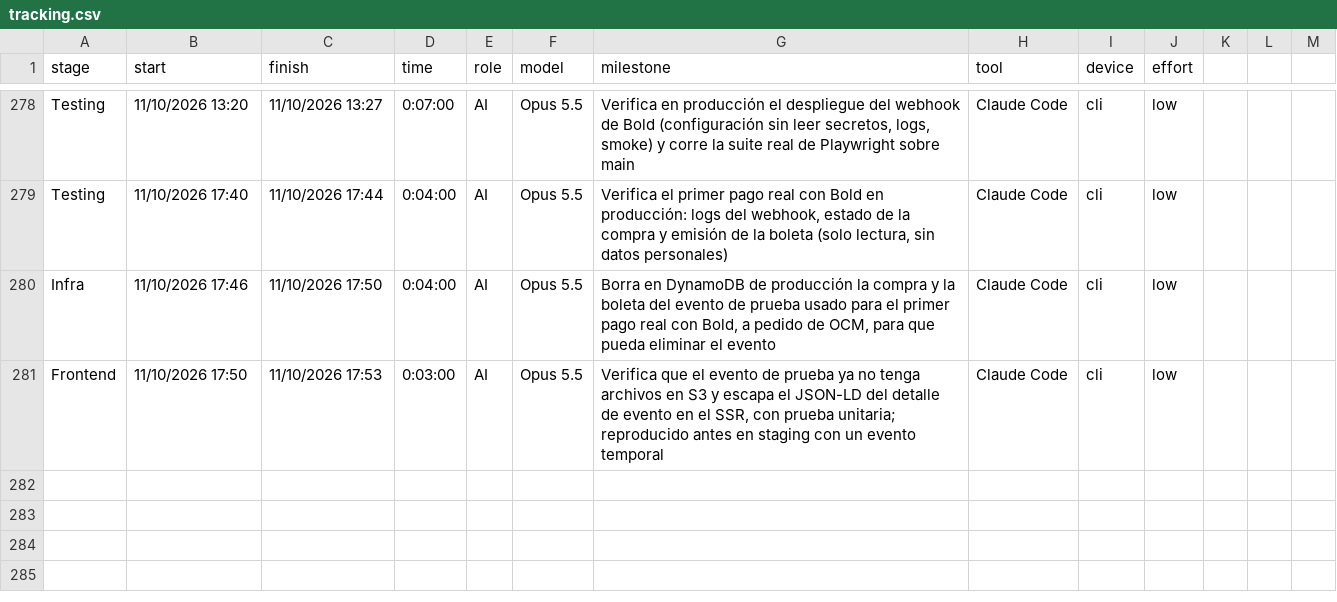
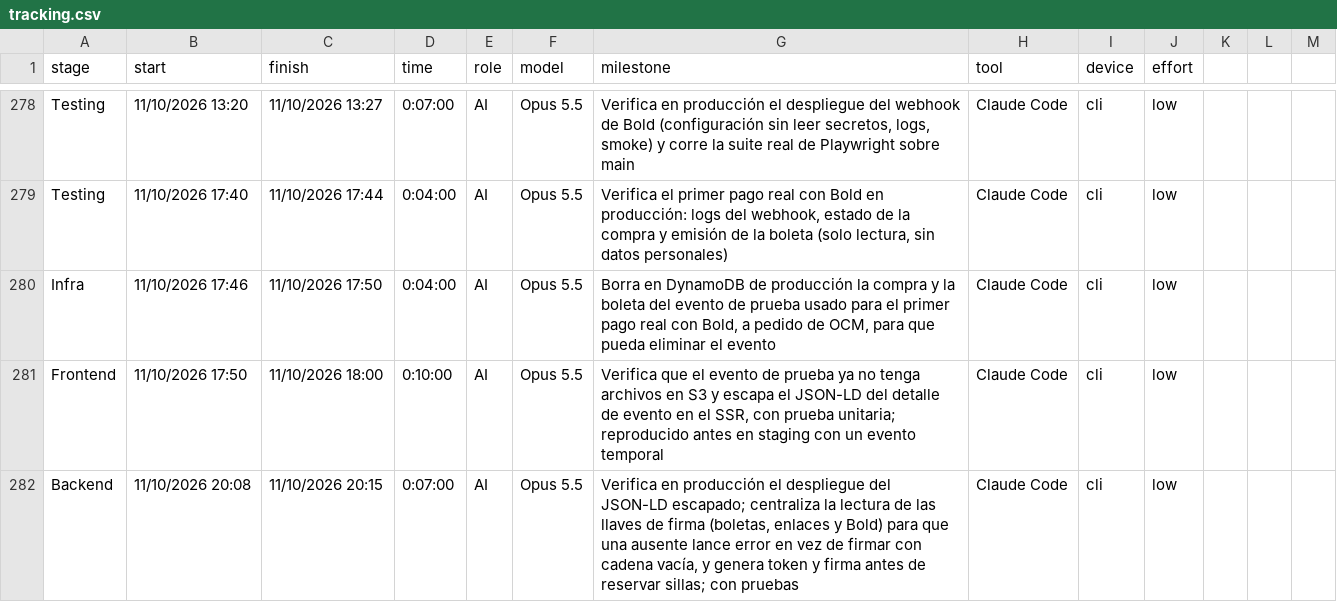
Before and after one commit to ocastelblanco/agora-letiende, a CSV file: docs/tracking.csv, drawn as a sheet; only a part is shown, gaps mark what is left out.

```diff
--- a/docs/tracking.csv
+++ b/docs/tracking.csv
@@ -280,2 +280,3 @@ Testing,11/10/2026 17:40,11/10/2026 17:44,0:04:00,AI,Opus 5.5,"Verifica el prime
 Infra,11/10/2026 17:46,11/10/2026 17:50,0:04:00,AI,Opus 5.5,"Borra en DynamoDB de producción la compra y la boleta del evento de prueba usado para el primer pago real con Bold, a pedido de OCM, para que pueda eliminar el evento",Claude Code,cli,low
-Frontend,11/10/2026 17:50,11/10/2026 17:53,0:03:00,AI,Opus 5.5,"Verifica que el evento de prueba ya no tenga archivos en S3 y escapa el JSON-LD del detalle de evento en el SSR, con prueba unitaria; reproducido antes en staging con un evento temporal",Claude Code,cli,low
+Frontend,11/10/2026 17:50,11/10/2026 18:00,0:10:00,AI,Opus 5.5,"Verifica que el evento de prueba ya no tenga archivos en S3 y escapa el JSON-LD del detalle de evento en el SSR, con prueba unitaria; reproducido antes en staging con un evento temporal",Claude Code,cli,low
+Backend,11/10/2026 20:08,11/10/2026 20:15,0:07:00,AI,Opus 5.5,"Verifica en producción el despliegue del JSON-LD escapado; centraliza la lectura de las llaves de firma (boletas, enlaces y Bold) para que una ausente lance error en vez de firmar con cadena vacía, y genera token y firma antes de reservar sillas; con pruebas",Claude Code,cli,low
```
Also changed, not shown: 10 other files.
